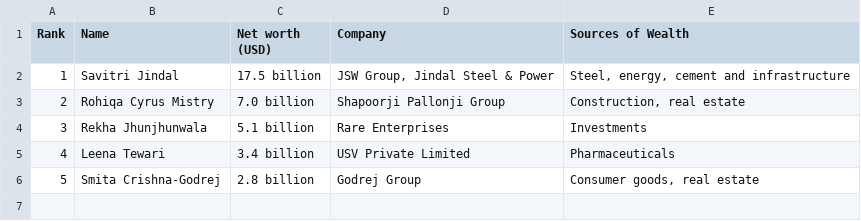
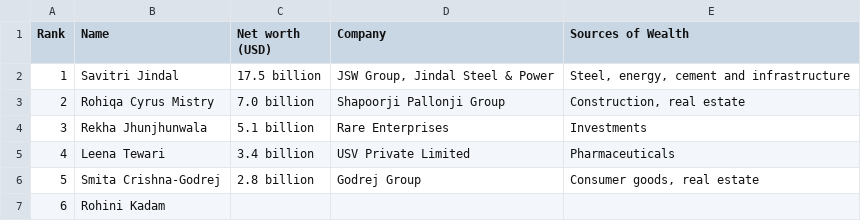
Before and after one commit to rohinivkadam/List_Indian_Billiniors, a CSV file: women_billioniors.csv, drawn as a sheet.

```diff
--- a/women_billioniors.csv
+++ b/women_billioniors.csv
@@ -6 +6,2 @@ Rank,Name,Net worth (USD),Company,Sources of Wealth
 5,Smita Crishna-Godrej,2.8 billion,Godrej Group,"Consumer goods, real estate"
+6,Rohini Kadam,,,
```
Also changed, not shown: 1 other file.
